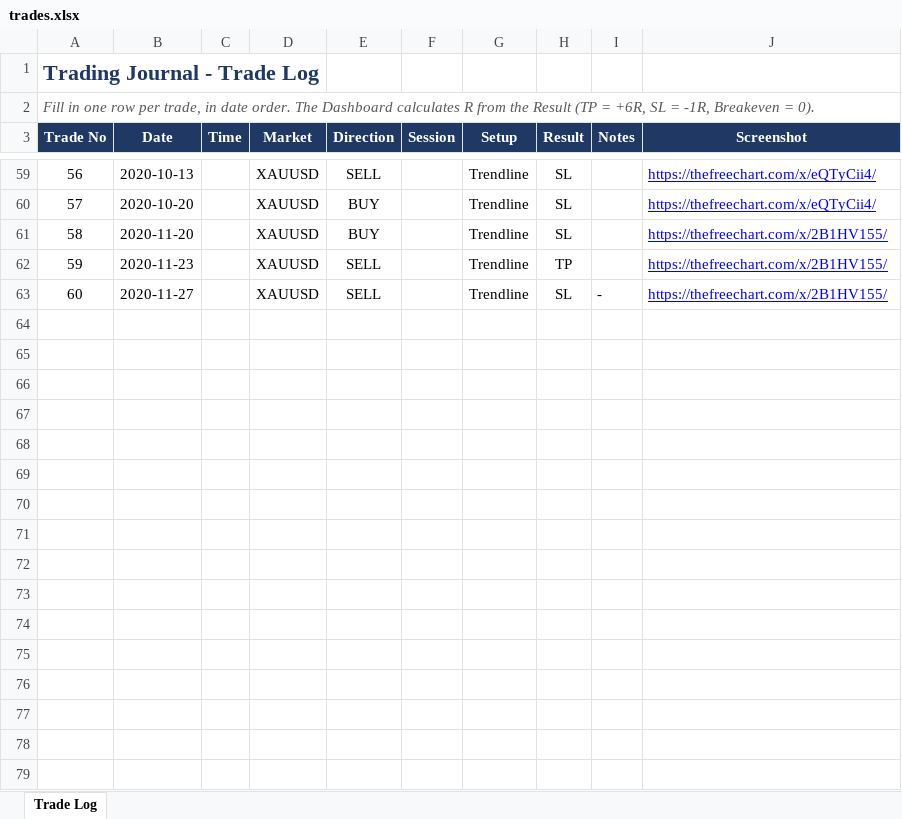
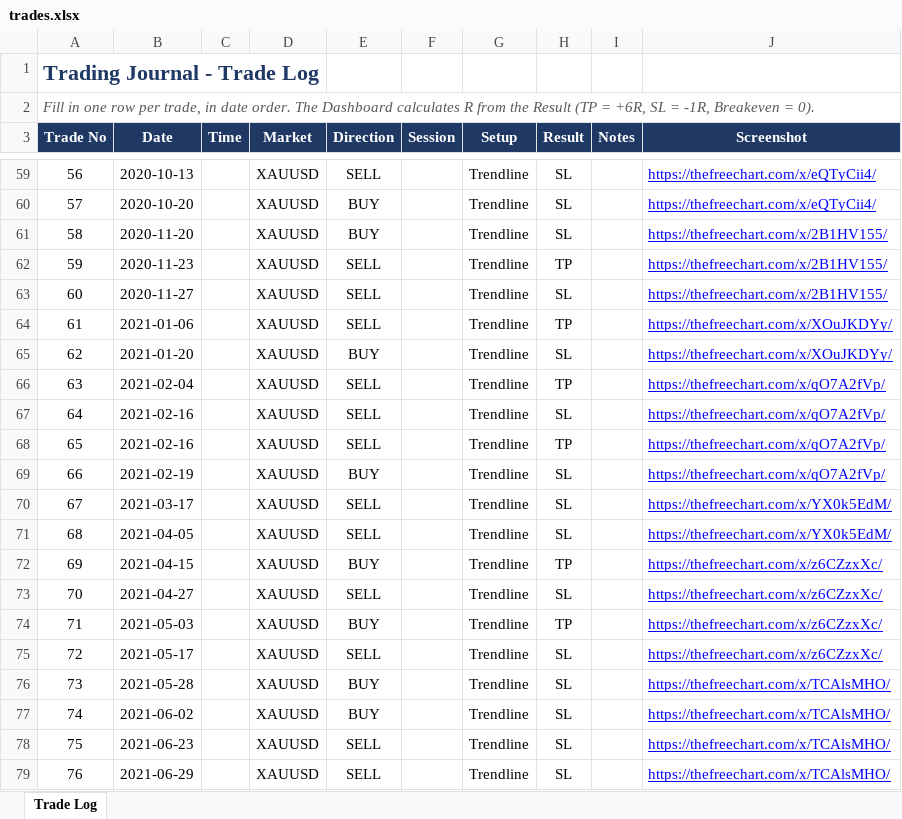
Before and after one commit to mufagustave3/trading-journal, an Excel workbook: trades.xlsx, sheet Trade Log, drawn as a sheet; only a part is shown, gaps mark what is left out; values as stored, in another font and other column widths than the file's, no borders; table styles not drawn; the diff covers the shown part only; the diff names each change by its address in the sheet, - before the commit and + after, or states it on an @@ line.

Commit message:
Data added

```diff
--- a/trades.xlsx (sheet Trade Log)
+++ b/trades.xlsx (sheet Trade Log)
-I63 (Notes): -
+I63 (Notes): (empty)
+row 64: 61 | 2021-01-06 |  | XAUUSD | SELL |  | Trendline | TP |  | https://thefreechart.com/x/XOuJKDYy/
+row 65: 62 | 2021-01-20 |  | XAUUSD | BUY |  | Trendline | SL |  | https://thefreechart.com/x/XOuJKDYy/
+row 66: 63 | 2021-02-04 |  | XAUUSD | SELL |  | Trendline | TP |  | https://thefreechart.com/x/qO7A2fVp/
+row 67: 64 | 2021-02-16 |  | XAUUSD | SELL |  | Trendline | SL |  | https://thefreechart.com/x/qO7A2fVp/
+row 68: 65 | 2021-02-16 |  | XAUUSD | SELL |  | Trendline | TP |  | https://thefreechart.com/x/qO7A2fVp/
+row 69: 66 | 2021-02-19 |  | XAUUSD | BUY |  | Trendline | SL |  | https://thefreechart.com/x/qO7A2fVp/
+row 70: 67 | 2021-03-17 |  | XAUUSD | SELL |  | Trendline | SL |  | https://thefreechart.com/x/YX0k5EdM/
+row 71: 68 | 2021-04-05 |  | XAUUSD | SELL |  | Trendline | SL |  | https://thefreechart.com/x/YX0k5EdM/
+row 72: 69 | 2021-04-15 |  | XAUUSD | BUY |  | Trendline | TP |  | https://thefreechart.com/x/z6CZzxXc/
+row 73: 70 | 2021-04-27 |  | XAUUSD | SELL |  | Trendline | SL |  | https://thefreechart.com/x/z6CZzxXc/
+row 74: 71 | 2021-05-03 |  | XAUUSD | BUY |  | Trendline | TP |  | https://thefreechart.com/x/z6CZzxXc/
+row 75: 72 | 2021-05-17 |  | XAUUSD | SELL |  | Trendline | SL |  | https://thefreechart.com/x/z6CZzxXc/
+row 76: 73 | 2021-05-28 |  | XAUUSD | BUY |  | Trendline | SL |  | https://thefreechart.com/x/TCAlsMHO/
+row 77: 74 | 2021-06-02 |  | XAUUSD | BUY |  | Trendline | SL |  | https://thefreechart.com/x/TCAlsMHO/
+row 78: 75 | 2021-06-23 |  | XAUUSD | SELL |  | Trendline | SL |  | https://thefreechart.com/x/TCAlsMHO/
+row 79: 76 | 2021-06-29 |  | XAUUSD | SELL |  | Trendline | SL |  | https://thefreechart.com/x/TCAlsMHO/
```
Also changed, not shown: 12 added rows elsewhere in this sheet.
